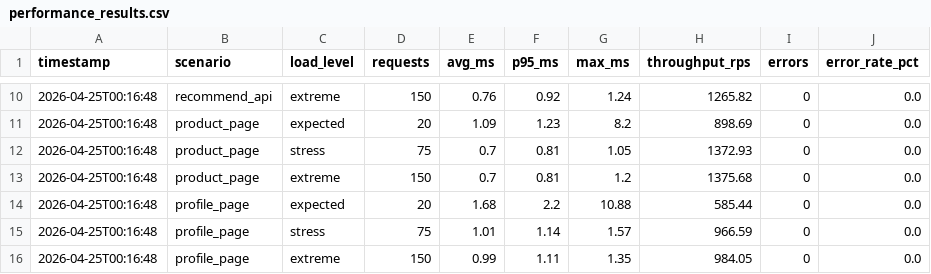
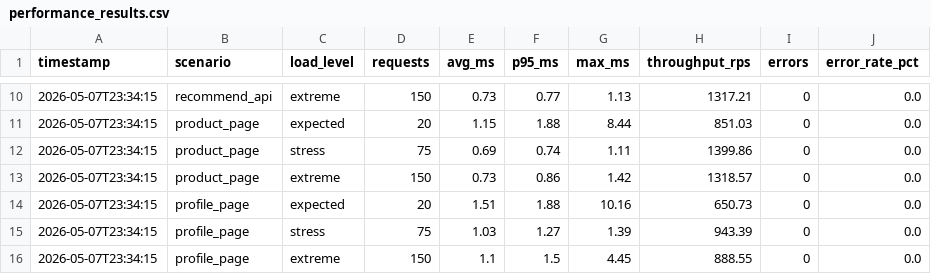
Before and after one commit to AslanAbishev/BookMagaz, a CSV file: docs/experimental_evidence/performance_results.csv, drawn as a sheet; only a part is shown, gaps mark what is left out; the diff covers the shown part only.

```diff
--- a/docs/experimental_evidence/performance_results.csv
+++ b/docs/experimental_evidence/performance_results.csv
@@ -10,7 +10,7 @@ timestamp,scenario,load_level,requests,avg_ms,p95_ms,max_ms,throughput_rps,error
-2026-04-25T00:16:48,recommend_api,extreme,150,0.76,0.92,1.24,1265.82,0,0.0
-2026-04-25T00:16:48,product_page,expected,20,1.09,1.23,8.2,898.69,0,0.0
-2026-04-25T00:16:48,product_page,stress,75,0.7,0.81,1.05,1372.93,0,0.0
-2026-04-25T00:16:48,product_page,extreme,150,0.7,0.81,1.2,1375.68,0,0.0
-2026-04-25T00:16:48,profile_page,expected,20,1.68,2.2,10.88,585.44,0,0.0
-2026-04-25T00:16:48,profile_page,stress,75,1.01,1.14,1.57,966.59,0,0.0
-2026-04-25T00:16:48,profile_page,extreme,150,0.99,1.11,1.35,984.05,0,0.0
+2026-05-07T23:34:15,recommend_api,extreme,150,0.73,0.77,1.13,1317.21,0,0.0
+2026-05-07T23:34:15,product_page,expected,20,1.15,1.88,8.44,851.03,0,0.0
+2026-05-07T23:34:15,product_page,stress,75,0.69,0.74,1.11,1399.86,0,0.0
+2026-05-07T23:34:15,product_page,extreme,150,0.73,0.86,1.42,1318.57,0,0.0
+2026-05-07T23:34:15,profile_page,expected,20,1.51,1.88,10.16,650.73,0,0.0
+2026-05-07T23:34:15,profile_page,stress,75,1.03,1.27,1.39,943.39,0,0.0
+2026-05-07T23:34:15,profile_page,extreme,150,1.1,1.5,4.45,888.55,0,0.0
```
Also changed, not shown: 37 edited cells elsewhere in this file, docs/experimental_evidence/chaos_results.csv, 15 other files.
